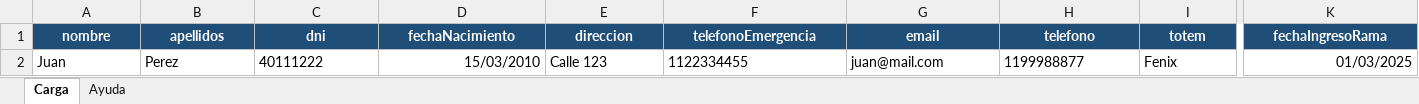
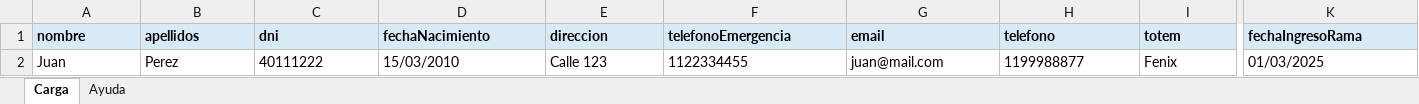
Before and after one commit to gabihakcba/api-sas, an Excel workbook: public/documentos-xlsl/plantilla-import-protagonistas.xlsx, sheet Carga, drawn as a sheet; only a part is shown, gaps mark what is left out; values as stored, in another font and other column widths than the file's, no borders; conditional formats not drawn; the diff covers the shown part only; the diff names each change by its address in the sheet, - before the commit and + after, or states it on an @@ line.

```diff
--- a/public/documentos-xlsl/plantilla-import-protagonistas.xlsx (sheet Carga)
+++ b/public/documentos-xlsl/plantilla-import-protagonistas.xlsx (sheet Carga)
@@ A1:K1 fill: #1F4E78 → #D9EAF7, text colour: #FFFFFF → black, alignment: center → left @@
-D2 alignment: right
+D2 alignment: left
-K2 alignment: right
+K2 alignment: left
```
Also changed, not shown: cell formats elsewhere in this sheet, sheet Ayuda, public/documentos-xlsl/plantilla-import-adultos.xlsx, public/documentos-xlsl/plantilla-import-responsables.xlsx, 1 other file.
